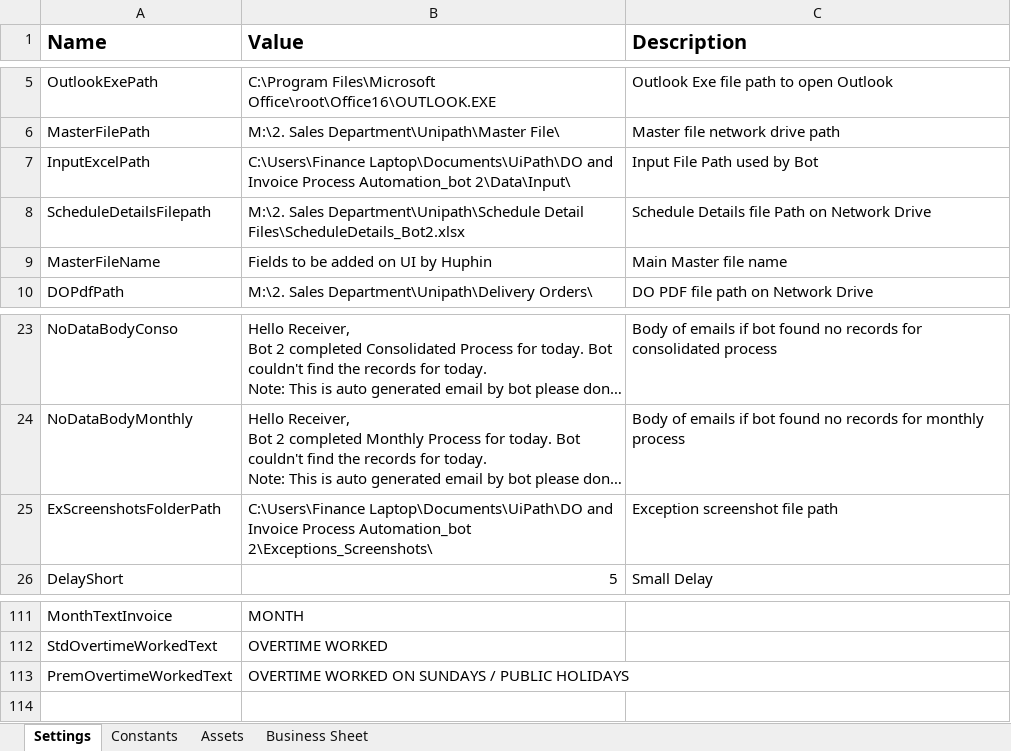
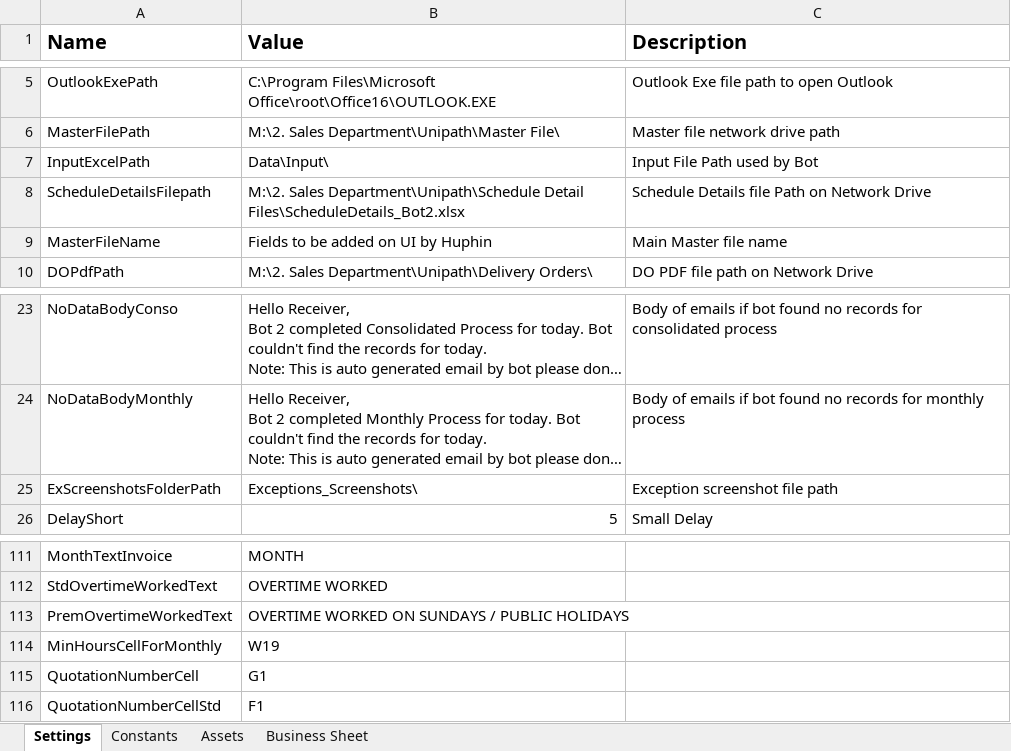
Before and after one commit to FBAP/https-github.com-FBAP-FBSG_RPA_HUPHIN_DO_INVOICE_BOT2, an Excel workbook: Data/Bot2_Config.xlsx, sheet Settings, drawn as a sheet; only a part is shown, gaps mark what is left out; long unchanged cells end in …; values as stored, in another font and other column widths than the file's, no borders; the diff names each change by its address in the sheet, - before the commit and + after, or states it on an @@ line.

```diff
--- a/Data/Bot2_Config.xlsx (sheet Settings)
+++ b/Data/Bot2_Config.xlsx (sheet Settings)
-B7 (Value): C:\Users\Finance Laptop\Documents\UiPath\DO and Invoice Process Automation_bot 2\Data\Input\
+B7 (Value): Data\Input\
-B25 (Value): C:\Users\Finance Laptop\Documents\UiPath\DO and Invoice Process Automation_bot 2\Exceptions_Screenshots\
+B25 (Value): Exceptions_Screenshots\
+row 114: MinHoursCellForMonthly | W19
+row 115: QuotationNumberCell | G1
+row 116: QuotationNumberCellStd | F1
```
Also changed, not shown: Data/Input/Monthly/Fields to be added on UI by Huphin_Monthly_15-03-2023.xlsx, 8 other files.
